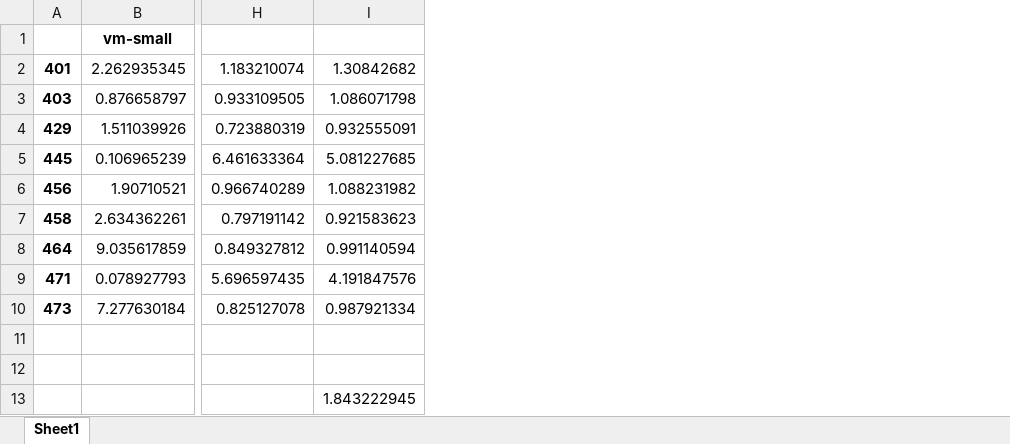
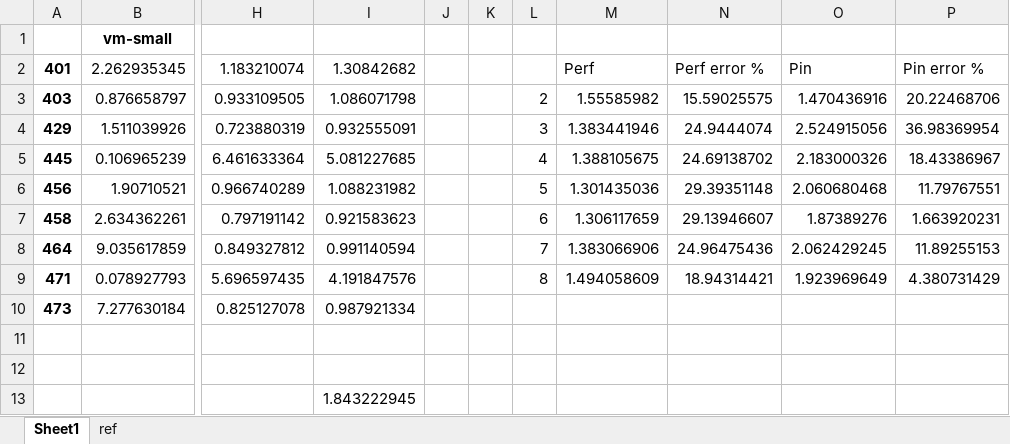
Before and after one commit to 11tim28/Spec_Redundancy, an Excel workbook: Perf/speedup/06int_time.xlsx, sheet Sheet1, drawn as a sheet; only a part is shown, gaps mark what is left out; values as stored, in another font and other column widths than the file's, no borders; charts and pictures not drawn; the diff names each change by its address in the sheet, - before the commit and + after, or states it on an @@ line.

```diff
--- a/Perf/speedup/06int_time.xlsx (sheet Sheet1)
+++ b/Perf/speedup/06int_time.xlsx (sheet Sheet1)
+sheet tab: ref
+column J, empty
+column K, empty
+column L, rows 3-9: 2 | 3 | 4 | 5 | 6 | 7 | 8
+column M, rows 2-9: Perf | 1.55585982 | 1.383441946 | 1.388105675 | 1.301435036 | 1.306117659 | 1.383066906 | 1.494058609
+column N, rows 2-9: Perf error % | 15.59025575 | 24.9444074 | 24.69138702 | 29.39351148 | 29.13946607 | 24.96475436 | 18.94314421
+column O, rows 2-9: Pin | 1.470436916 | 2.524915056 | 2.183000326 | 2.060680468 | 1.87389276 | 2.062429245 | 1.923969649
+column P, rows 2-9: Pin error % | 20.22468706 | 36.98369954 | 18.43386967 | 11.79767551 | 1.663920231 | 11.89255153 | 4.380731429
```
Also changed, not shown: charts or pictures, Perf/speedup/06fp_time.xlsx, Perf/speedup/17fp_time.xlsx, 20 other files.
